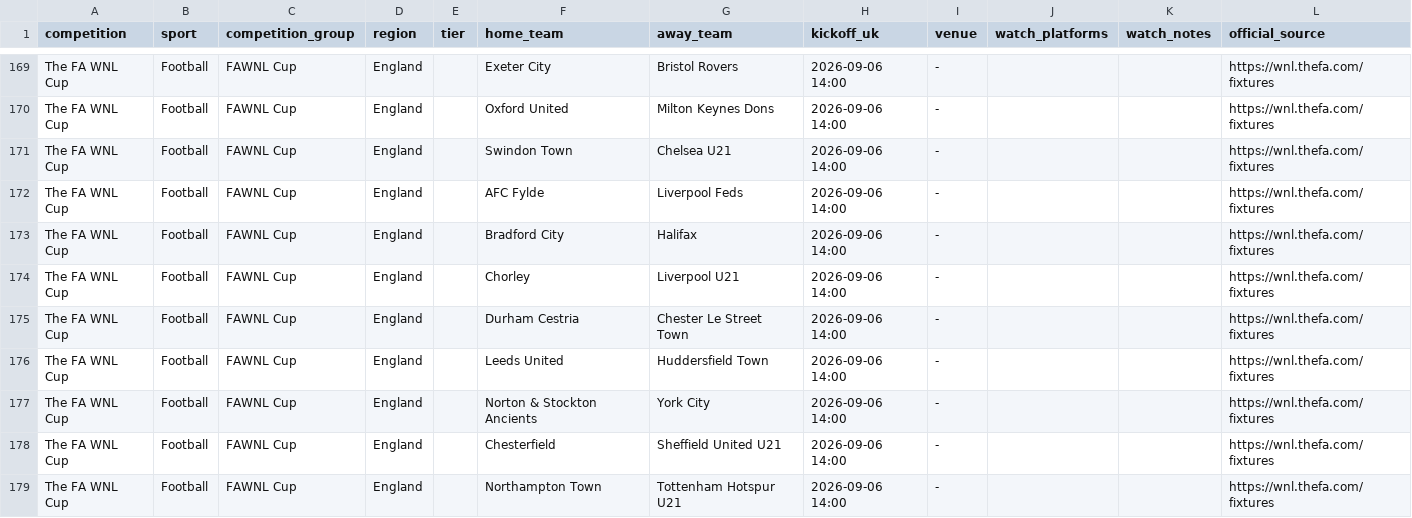
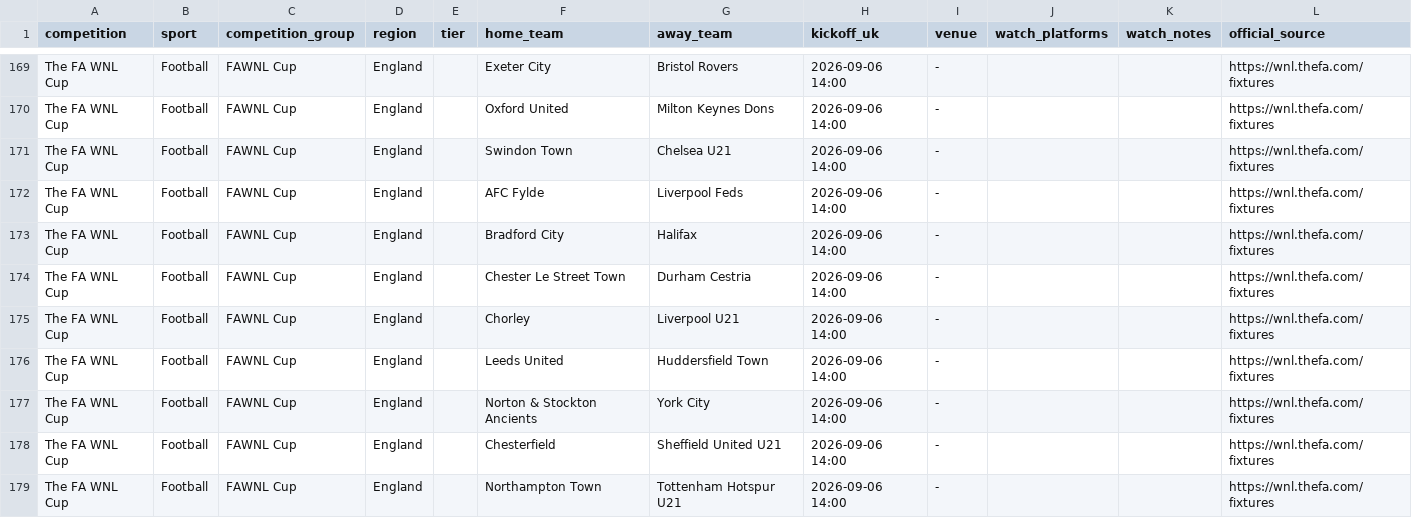
Before and after one commit to claremcewen/football-fixture-app-clean, a CSV file: data/fixtures_all.csv, drawn as a sheet; only a part is shown, gaps mark what is left out.

```diff
--- a/data/fixtures_all.csv
+++ b/data/fixtures_all.csv
@@ -173,4 +173,4 @@ The FA WNL Cup,Football,FAWNL Cup,England,,AFC Fylde,Liverpool Feds,2026-09-06 1
 The FA WNL Cup,Football,FAWNL Cup,England,,Bradford City,Halifax,2026-09-06 14:00,-,,,https://wnl.thefa.com/fixtures
+The FA WNL Cup,Football,FAWNL Cup,England,,Chester Le Street Town,Durham Cestria,2026-09-06 14:00,-,,,https://wnl.thefa.com/fixtures
 The FA WNL Cup,Football,FAWNL Cup,England,,Chorley,Liverpool U21,2026-09-06 14:00,-,,,https://wnl.thefa.com/fixtures
-The FA WNL Cup,Football,FAWNL Cup,England,,Durham Cestria,Chester Le Street Town,2026-09-06 14:00,-,,,https://wnl.thefa.com/fixtures
 The FA WNL Cup,Football,FAWNL Cup,England,,Leeds United,Huddersfield Town,2026-09-06 14:00,-,,,https://wnl.thefa.com/fixtures
```
